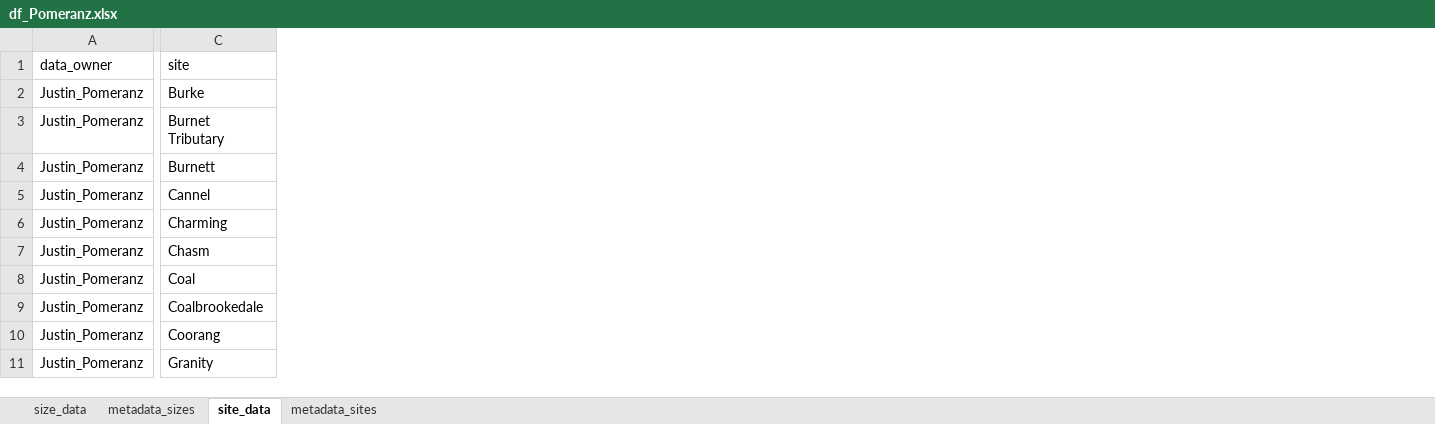
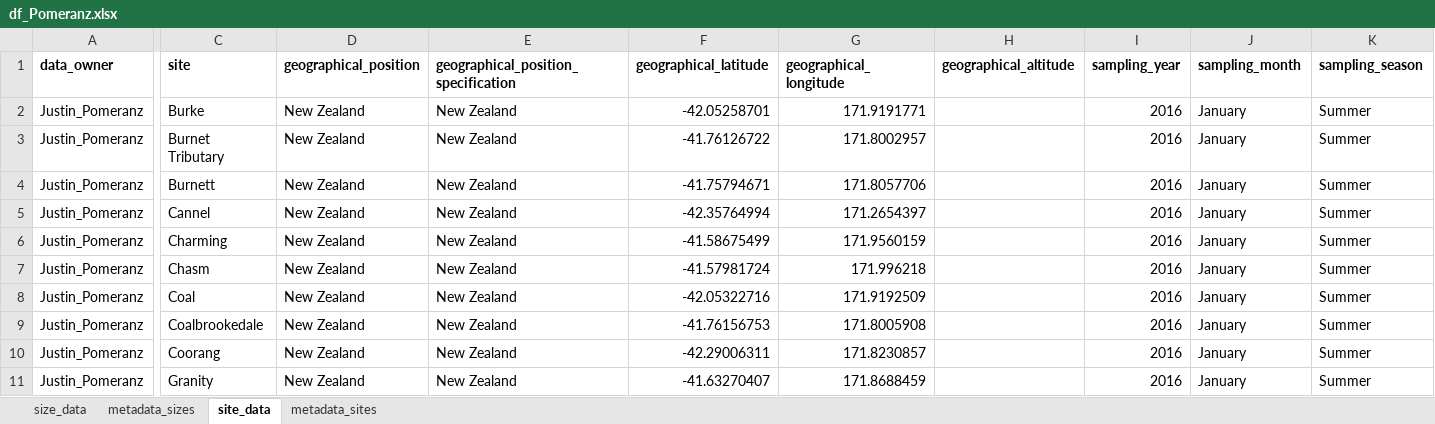
Before and after one commit to Jpomz/AquaSync_size_spectra, an Excel workbook: data/df_Pomeranz.xlsx, sheet site_data, drawn as a sheet; only a part is shown, gaps mark what is left out; values as stored, in another font and other column widths than the file's, no borders; the diff covers the shown part only; the diff names each change by its address in the sheet, - before the commit and + after, or states it on an @@ line.

Commit message:
load data files

```diff
--- a/data/df_Pomeranz.xlsx (sheet site_data)
+++ b/data/df_Pomeranz.xlsx (sheet site_data)
@@ column D (geographical_position) unhidden, rows 2-11: all New Zealand @@
@@ column E unhidden, rows 1-11: geographical_position_specification | New Zealand | New Zealand | New Zealand | New Zealand | New Zealand | New Zealand | New Zealand | New Zealand | New Zealand | New Zealand @@
@@ column F (geographical_latitude) unhidden, rows 2-11: -42.05258701 | -41.76126722 | -41.75794671 | -42.35764994 | -41.58675499 | -41.57981724 | -42.05322716 | -41.76156753 | -42.29006311 | -41.63270407 @@
@@ column G (geographical_longitude) unhidden, rows 2-11: 171.9191771 | 171.8002957 | 171.8057706 | 171.2654397 | 171.9560159 | 171.996218 | 171.9192509 | 171.8005908 | 171.8230857 | 171.8688459 @@
@@ column H (geographical_altitude) unhidden, empty @@
@@ column I (sampling_year) unhidden, rows 2-11: all 2016 @@
@@ column J (sampling_month) unhidden, rows 2-11: all January @@
@@ column K (sampling_season) unhidden, rows 2-11: all Summer @@
-A1:C1 bold: off
+A1:C1 bold: on
```
Also changed, not shown: 6 added columns and cell formats elsewhere in this sheet, sheet size_data, hidden cells, 23 other files.
